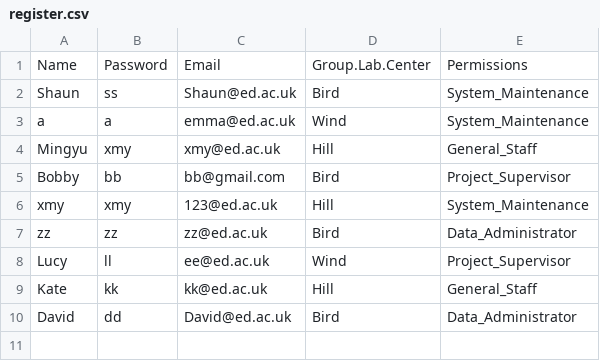
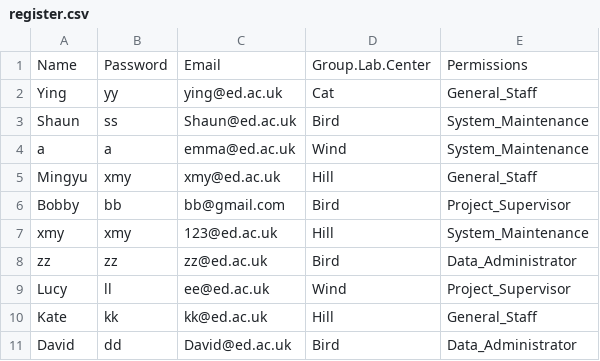
Before and after one commit to MINGYU-XU/LotusRoot, a CSV file: register.csv, drawn as a sheet; the diff names each change by its address in the sheet, - before the commit and + after, or states it on an @@ line.

```diff
--- a/register.csv
+++ b/register.csv
+row 2: Ying | yy | ying@ed.ac.uk | Cat | General_Staff
```
Also changed, not shown: 2 other files.
